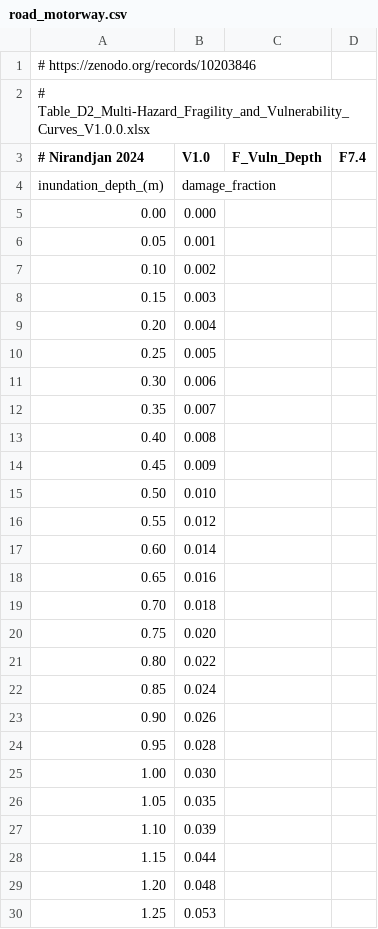
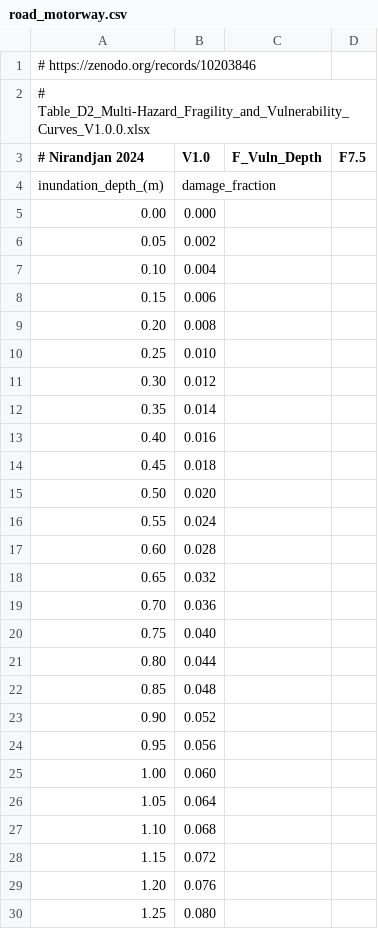
Before and after one commit to nismod/open-gira, a CSV file: config/damage_curves/flood/road_motorway.csv, drawn as a sheet; only a part is shown; the diff covers the shown part only.

Commit message:
Sensitivity runs: road/rail b,d,f

```diff
--- a/config/damage_curves/flood/road_motorway.csv
+++ b/config/damage_curves/flood/road_motorway.csv
@@ -2,29 +2,29 @@
 # Table_D2_Multi-Hazard_Fragility_and_Vulnerability_Curves_V1.0.0.xlsx
-# Nirandjan 2024, V1.0, F_Vuln_Depth, F7.4
+# Nirandjan 2024, V1.0, F_Vuln_Depth, F7.5
 inundation_depth_(m),damage_fraction
 0.00,0.000
-0.05,0.001
-0.10,0.002
-0.15,0.003
-0.20,0.004
-0.25,0.005
-0.30,0.006
-0.35,0.007
-0.40,0.008
-0.45,0.009
-0.50,0.010
-0.55,0.012
-0.60,0.014
-0.65,0.016
-0.70,0.018
-0.75,0.020
-0.80,0.022
-0.85,0.024
-0.90,0.026
-0.95,0.028
-1.00,0.030
-1.05,0.035
-1.10,0.039
-1.15,0.044
-1.20,0.048
-1.25,0.053
+0.05,0.002
+0.10,0.004
+0.15,0.006
+0.20,0.008
+0.25,0.010
+0.30,0.012
+0.35,0.014
+0.40,0.016
+0.45,0.018
+0.50,0.020
+0.55,0.024
+0.60,0.028
+0.65,0.032
+0.70,0.036
+0.75,0.040
+0.80,0.044
+0.85,0.048
+0.90,0.052
+0.95,0.056
+1.00,0.060
+1.05,0.064
+1.10,0.068
+1.15,0.072
+1.20,0.076
+1.25,0.080
```
Also changed, not shown: 95 edited cells elsewhere in this file, config/damage_curves/flood/rail_railway.csv, config/damage_curves/flood/road_paved.csv, 6 other files.
